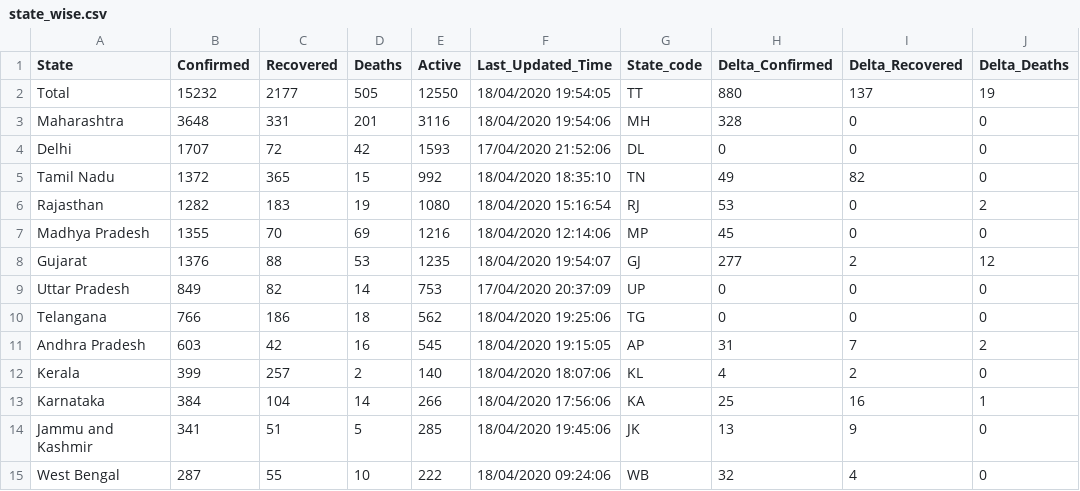
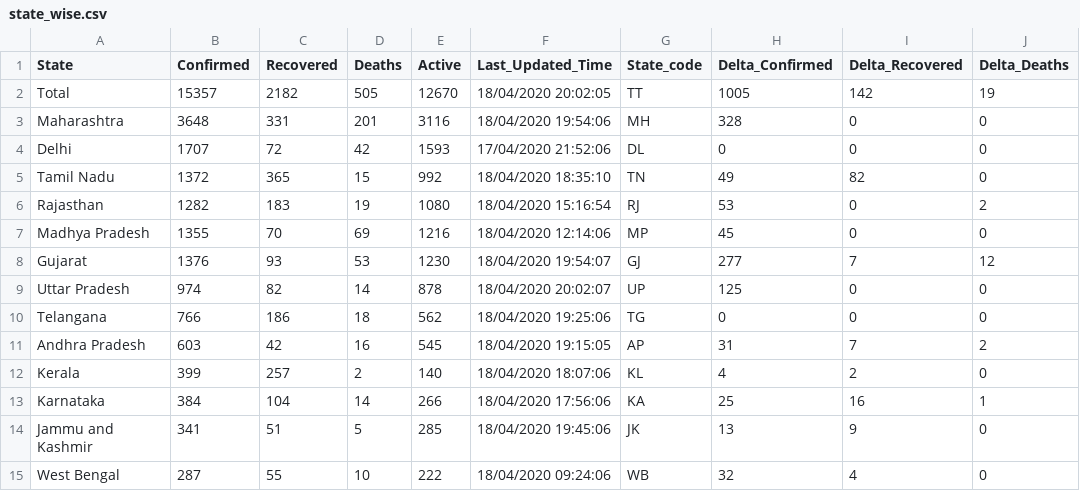
Before and after one commit to shuklaayush/api, a CSV file: csv/2020-04-18/state_wise.csv, drawn as a sheet; only a part is shown; the diff names each change by its address in the sheet, - before the commit and + after, or states it on an @@ line.

```diff
--- a/csv/2020-04-18/state_wise.csv
+++ b/csv/2020-04-18/state_wise.csv
-B2 (Confirmed): 15232
+B2 (Confirmed): 15357
-C2 (Recovered): 2177
+C2 (Recovered): 2182
-E2 (Active): 12550
+E2 (Active): 12670
-F2 (Last_Updated_Time): 18/04/2020 19:54:05
+F2 (Last_Updated_Time): 18/04/2020 20:02:05
-H2 (Delta_Confirmed): 880
+H2 (Delta_Confirmed): 1005
-I2 (Delta_Recovered): 137
+I2 (Delta_Recovered): 142
-C8 (Recovered): 88
+C8 (Recovered): 93
-E8 (Active): 1235
+E8 (Active): 1230
-I8 (Delta_Recovered): 2
+I8 (Delta_Recovered): 7
-B9 (Confirmed): 849
+B9 (Confirmed): 974
-E9 (Active): 753
+E9 (Active): 878
-F9 (Last_Updated_Time): 17/04/2020 20:37:09
+F9 (Last_Updated_Time): 18/04/2020 20:02:07
-H9 (Delta_Confirmed): 0
+H9 (Delta_Confirmed): 125
```
Also changed, not shown: csv/2020-04-18/death_and_recovered.csv, csv/2020-04-18/statewise_tested_numbers_data.csv, 10 other files.
